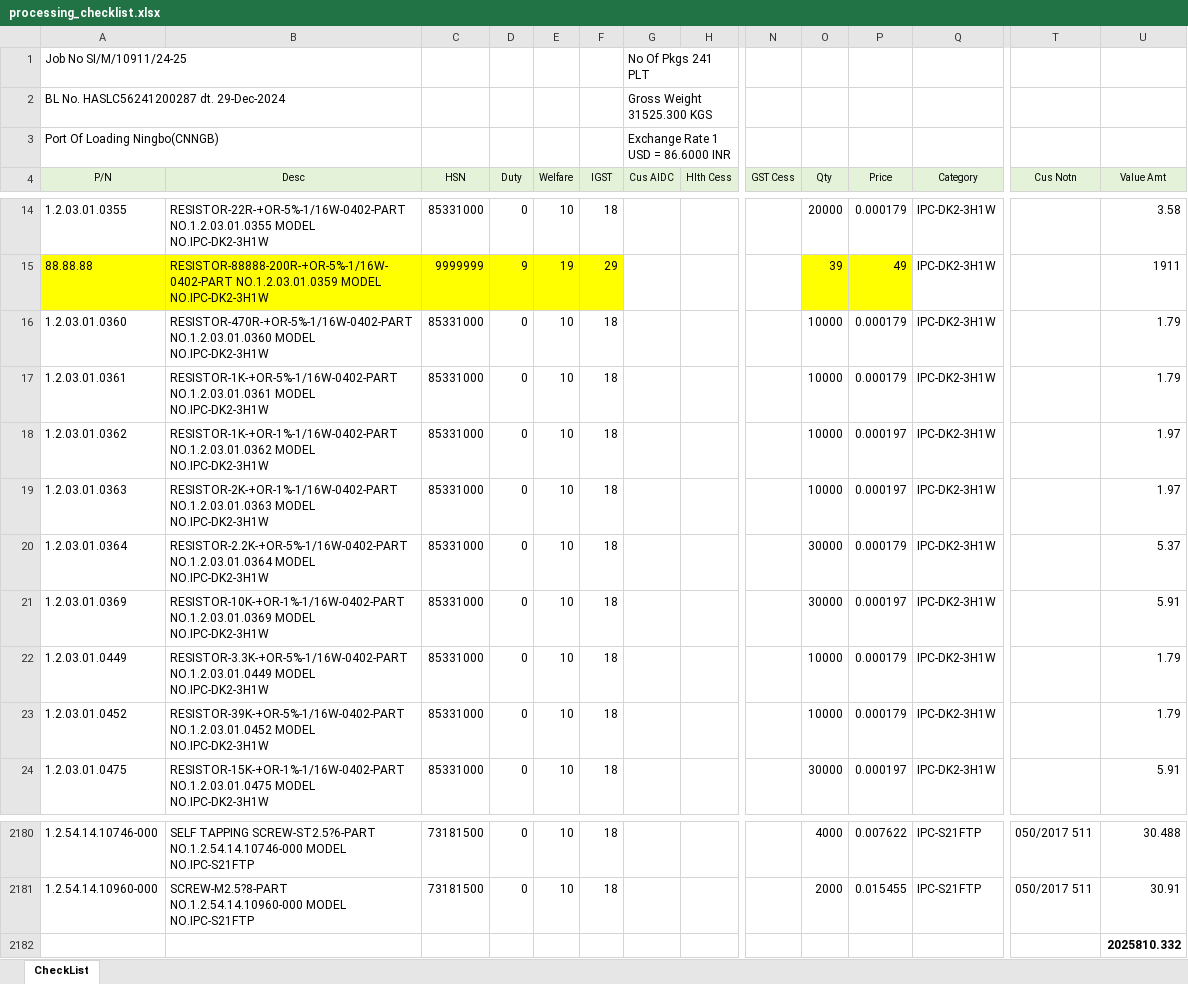
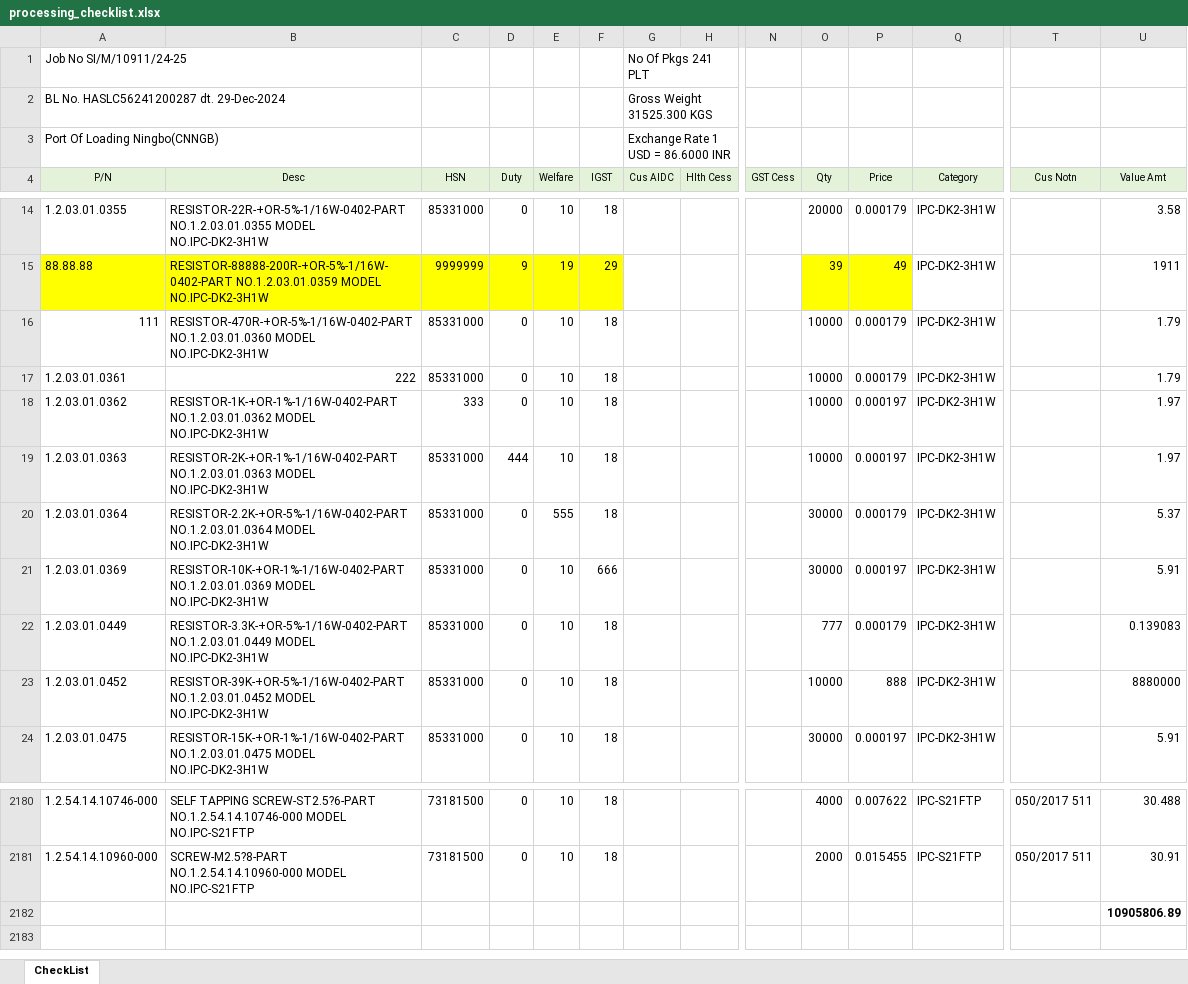
Before and after one commit to anlaganlag/checklist_invoice, an Excel workbook: input/processing_checklist.xlsx, sheet CheckList, drawn as a sheet; only a part is shown, gaps mark what is left out; values as stored, in another font and other column widths than the file's, no borders; conditional formats not drawn; the diff names each change by its address in the sheet, - before the commit and + after, or states it on an @@ line.

```diff
--- a/input/processing_checklist.xlsx (sheet CheckList)
+++ b/input/processing_checklist.xlsx (sheet CheckList)
-A16 (P/N): 1.2.03.01.0360
+A16 (P/N): 111
-B17 (Desc): RESISTOR-1K-+OR-5%-1/16W-0402-PART NO.1.2.03.01.0361 MODEL NO.IPC-DK2-3H1W
+B17 (Desc): 222
-C18 (HSN): 85331000
+C18 (HSN): 333
-D19 (Duty): 0
+D19 (Duty): 444
-E20 (Welfare): 10
+E20 (Welfare): 555
-F21 (IGST): 18
+F21 (IGST): 666
-O22 (Qty): 10000
+O22 (Qty): 777
-U22 (Value Amt): 1.79
+U22 (Value Amt): 0.139083
-P23 (Price): 0.000179
+P23 (Price): 888
-U23 (Value Amt): 1.79
+U23 (Value Amt): 8880000
-U2182 (Value Amt): 2025810.332
+U2182 (Value Amt): 10905806.89
```
Also changed, not shown: 1 other file.
